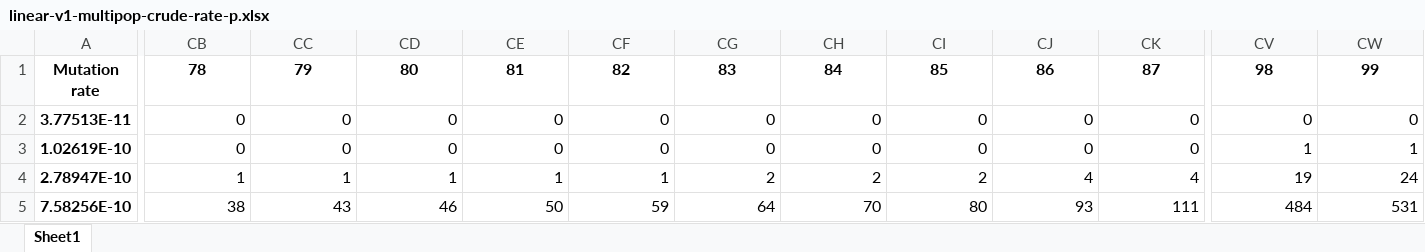
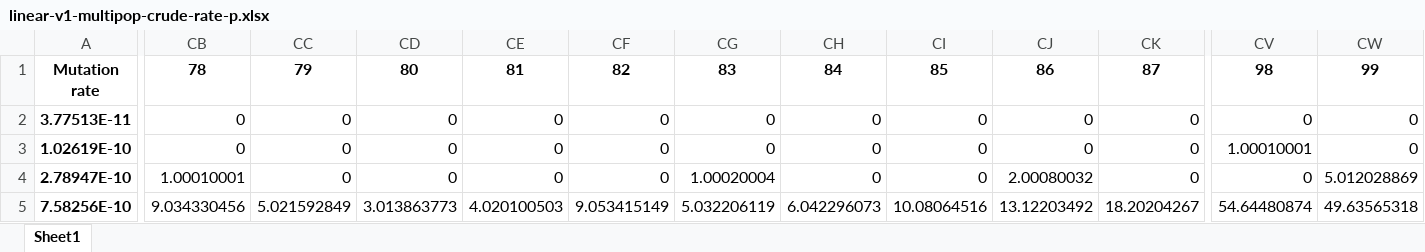
Before and after one commit to vibishanb/cancer-incidence-models, an Excel workbook: all-data/v1-data/22Oct2018/linear-v1-multipop-crude-rate-p.xlsx, sheet Sheet1, drawn as a sheet; only a part is shown, gaps mark what is left out; values as stored, in another font and other column widths than the file's, no borders; the diff covers the shown part only; the diff names each change by its address in the sheet, - before the commit and + after, or states it on an @@ line.

```diff
--- a/all-data/v1-data/22Oct2018/linear-v1-multipop-crude-rate-p.xlsx (sheet Sheet1)
+++ b/all-data/v1-data/22Oct2018/linear-v1-multipop-crude-rate-p.xlsx (sheet Sheet1)
-CV3: 1
+CV3: 1.00010001
-CW3: 1
+CW3: 0
-CB4: 1
+CB4: 1.00010001
-CC4: 1
+CC4: 0
-CD4: 1
+CD4: 0
-CE4: 1
+CE4: 0
-CF4: 1
+CF4: 0
-CG4: 2
+CG4: 1.00020004
-CH4: 2
+CH4: 0
-CI4: 2
+CI4: 0
-CJ4: 4
+CJ4: 2.00080032
-CK4: 4
+CK4: 0
-CV4: 19
+CV4: 0
-CW4: 24
+CW4: 5.012028869
-CB5: 38
+CB5: 9.034330456
-CC5: 43
+CC5: 5.021592849
-CD5: 46
+CD5: 3.013863773
-CE5: 50
+CE5: 4.020100503
-CF5: 59
+CF5: 9.053415149
-CG5: 64
+CG5: 5.032206119
-CH5: 70
+CH5: 6.042296073
-CI5: 80
+CI5: 10.08064516
-CJ5: 93
+CJ5: 13.12203492
-CK5: 111
+CK5: 18.20204267
-CV5: 484
+CV5: 54.64480874
-CW5: 531
+CW5: 49.63565318
```
Also changed, not shown: 490 edited cells elsewhere in this sheet, all-data/v1-data/22Oct2018/linear-v1-multipop-crude-rate-n.xlsx, all-data/v2-data/22Oct2018/linear-v2-multipop-crude-rate-n.xlsx, 19 other files.
